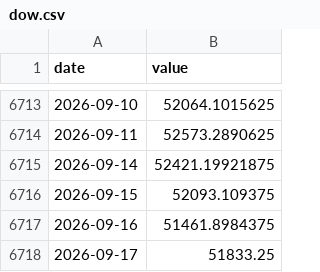
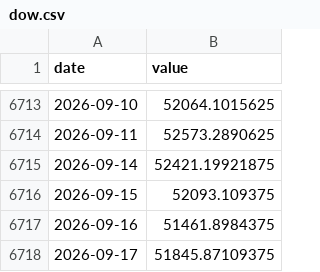
Before and after one commit to Hwang-gu/macro-invest-monitor, a CSV file: data/raw/dow.csv, drawn as a sheet; only a part is shown, gaps mark what is left out.

```diff
--- a/data/raw/dow.csv
+++ b/data/raw/dow.csv
@@ -6717,2 +6717,2 @@ date,value
 2026-09-16,51461.8984375
-2026-09-17,51833.25
+2026-09-17,51845.87109375
```
Also changed, not shown: data/raw/bitcoin.csv, data/raw/dxy.csv, 15 other files.
